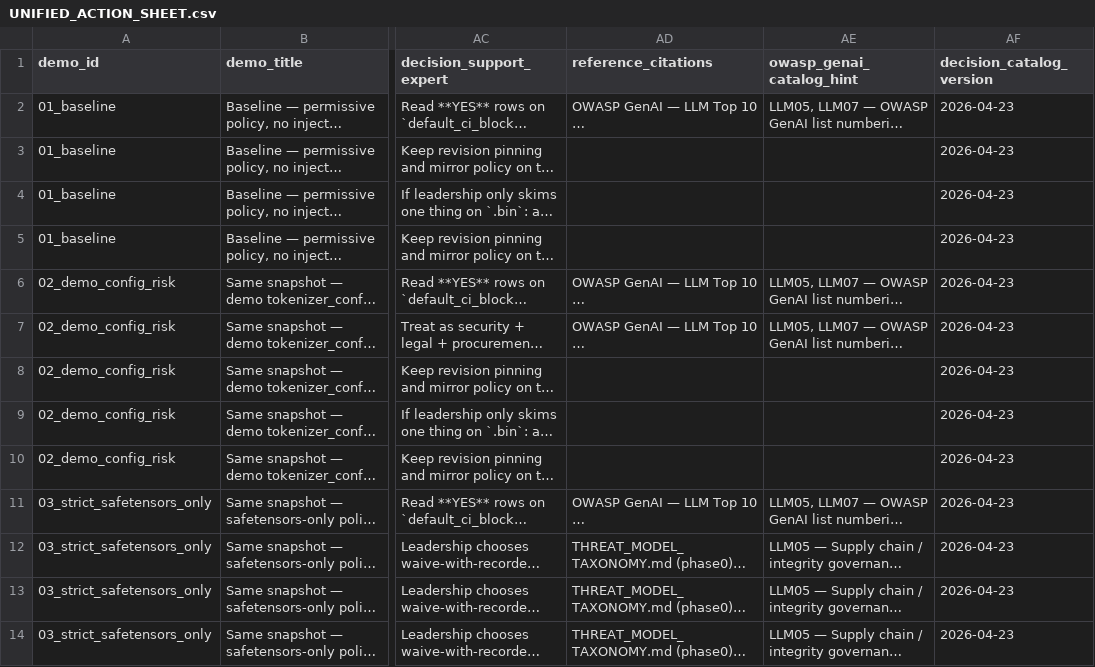
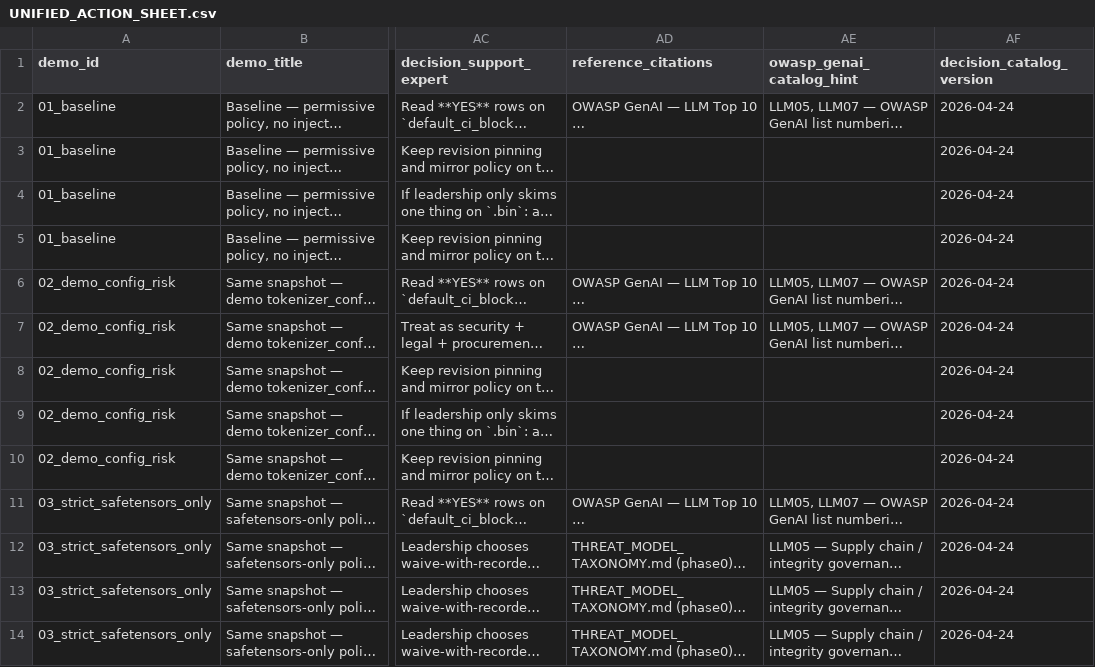
Before and after one commit to beejak/Argus, a CSV file: docs/sample_reports/actionable/UNIFIED_ACTION_SHEET.csv, drawn as a sheet; only a part is shown, gaps mark what is left out; long unchanged cells end in …; the diff names each change by its address in the sheet, - before the commit and + after, or states it on an @@ line.

Commit message:
Phase3 configlint: flag explicit use_safetensors false.
Emit rule_id use_safetensors_disabled when HF-style JSON sets use_safetensors
to false (integrity / deserialization posture; not default CI blocking). Add
tests, decision catalog row + version bump, legend order, roadmap note, and
regenerate actionable sample exports.

```diff
--- a/docs/sample_reports/actionable/UNIFIED_ACTION_SHEET.csv
+++ b/docs/sample_reports/actionable/UNIFIED_ACTION_SHEET.csv
-AF2:AF14 (decision_catalog_version): 2026-04-23
+AF2:AF14 (decision_catalog_version): 2026-04-24
```
Also changed, not shown: 9 other files.
